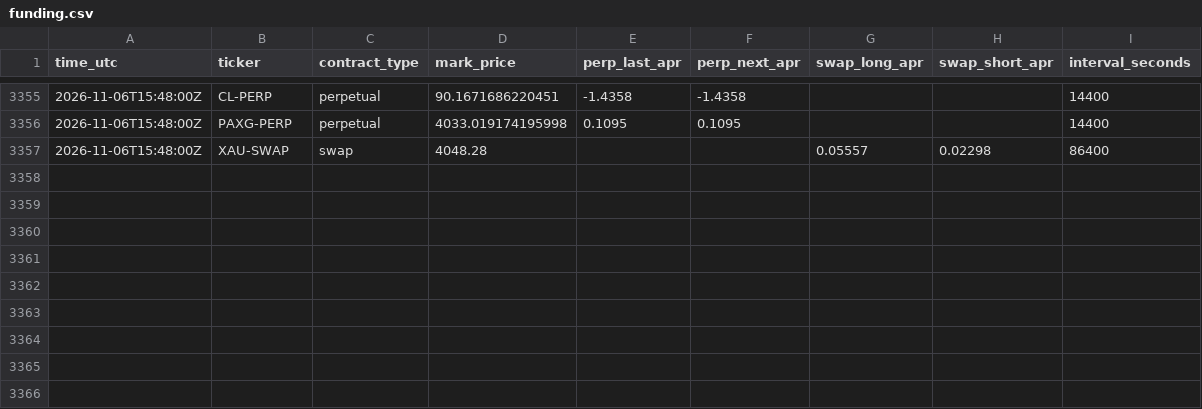
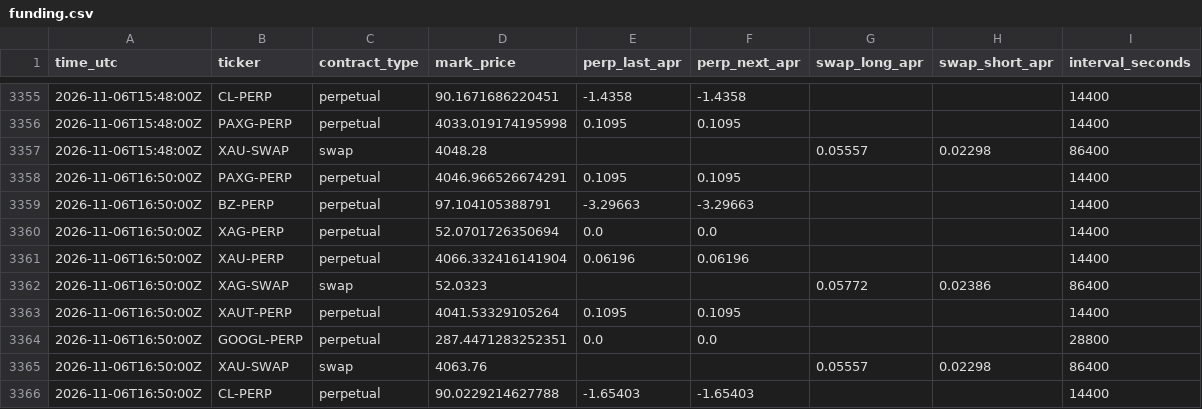
Before and after one commit to googoo0212-glitch/oi-monitor, a CSV file: data/funding.csv, drawn as a sheet; only a part is shown, gaps mark what is left out.

Commit message:
funding 2026-11-06T16:50Z

```diff
--- a/data/funding.csv
+++ b/data/funding.csv
@@ -3357 +3357,10 @@ time_utc,ticker,contract_type,mark_price,perp_last_apr,perp_next_apr,swap_long_a
 2026-11-06T15:48:00Z,XAU-SWAP,swap,4048.28,,,0.05557,0.02298,86400
+2026-11-06T16:50:00Z,PAXG-PERP,perpetual,4046.966526674291,0.1095,0.1095,,,14400
+2026-11-06T16:50:00Z,BZ-PERP,perpetual,97.104105388791,-3.29663,-3.29663,,,14400
+2026-11-06T16:50:00Z,XAG-PERP,perpetual,52.0701726350694,0.0,0.0,,,14400
+2026-11-06T16:50:00Z,XAU-PERP,perpetual,4066.332416141904,0.06196,0.06196,,,14400
+2026-11-06T16:50:00Z,XAG-SWAP,swap,52.0323,,,0.05772,0.02386,86400
+2026-11-06T16:50:00Z,XAUT-PERP,perpetual,4041.53329105264,0.1095,0.1095,,,14400
+2026-11-06T16:50:00Z,GOOGL-PERP,perpetual,287.4471283252351,0.0,0.0,,,28800
+2026-11-06T16:50:00Z,XAU-SWAP,swap,4063.76,,,0.05557,0.02298,86400
+2026-11-06T16:50:00Z,CL-PERP,perpetual,90.0229214627788,-1.65403,-1.65403,,,14400
```
Also changed, not shown: 1 other file.
